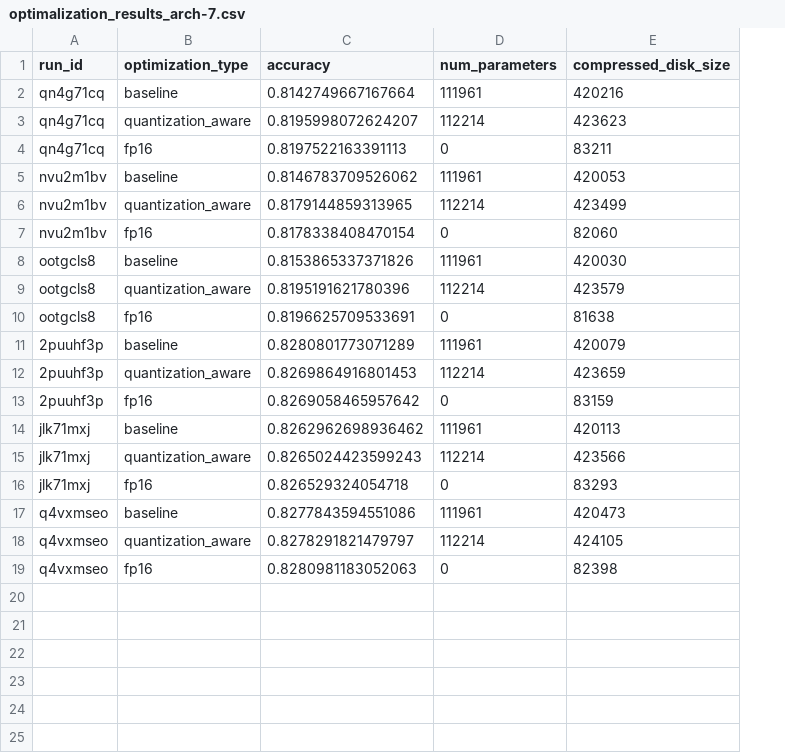
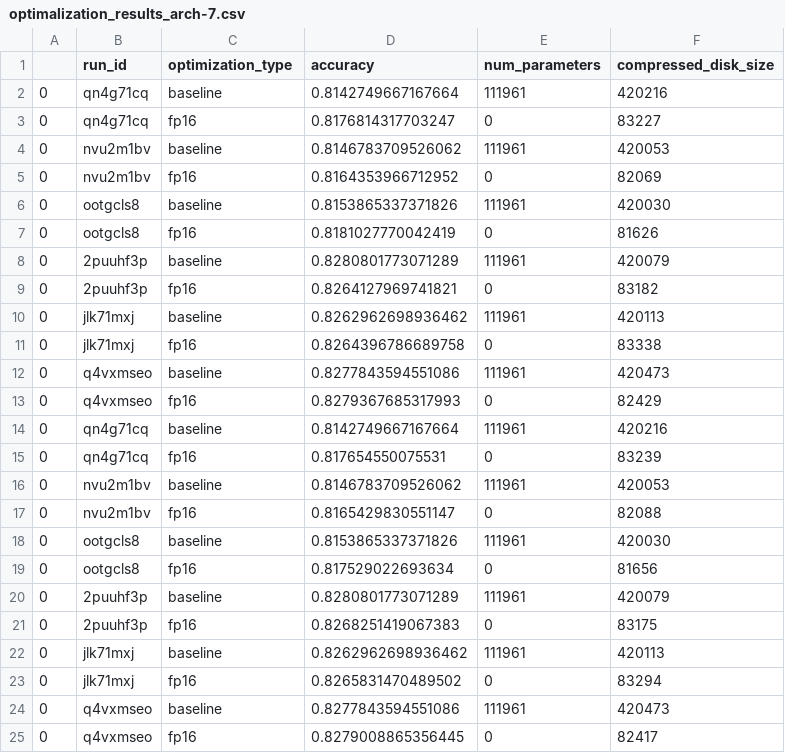
Before and after one commit to WestedCrean/master-thesis, a CSV file: notebooks/results_analysis/results/quantization/optimalization_results_arch-7.csv, drawn as a sheet; removed rows and columns are numbered as before the commit, all else as after; the diff names each change by its address in the sheet, - before the commit and + after, or states it on an @@ line.

```diff
--- a/notebooks/results_analysis/results/quantization/optimalization_results_arch-7.csv
+++ b/notebooks/results_analysis/results/quantization/optimalization_results_arch-7.csv
+column A, rows 2-13: all 0
-row 3: qn4g71cq | quantization_aware | 0.8195998072624207 | 112214 | 423623
-D3 (accuracy): 0.8197522163391113
+D3 (accuracy): 0.8176814317703247
-F3 (compressed_disk_size): 83211
+F3 (compressed_disk_size): 83227
-row 6: nvu2m1bv | quantization_aware | 0.8179144859313965 | 112214 | 423499
-D5 (accuracy): 0.8178338408470154
+D5 (accuracy): 0.8164353966712952
-F5 (compressed_disk_size): 82060
+F5 (compressed_disk_size): 82069
-row 9: ootgcls8 | quantization_aware | 0.8195191621780396 | 112214 | 423579
-D7 (accuracy): 0.8196625709533691
+D7 (accuracy): 0.8181027770042419
-F7 (compressed_disk_size): 81638
+F7 (compressed_disk_size): 81626
-row 12: 2puuhf3p | quantization_aware | 0.8269864916801453 | 112214 | 423659
-D9 (accuracy): 0.8269058465957642
+D9 (accuracy): 0.8264127969741821
-F9 (compressed_disk_size): 83159
+F9 (compressed_disk_size): 83182
-row 15: jlk71mxj | quantization_aware | 0.8265024423599243 | 112214 | 423566
-D11 (accuracy): 0.826529324054718
+D11 (accuracy): 0.8264396786689758
-F11 (compressed_disk_size): 83293
+F11 (compressed_disk_size): 83338
-row 18: q4vxmseo | quantization_aware | 0.8278291821479797 | 112214 | 424105
-D13 (accuracy): 0.8280981183052063
+D13 (accuracy): 0.8279367685317993
-F13 (compressed_disk_size): 82398
+F13 (compressed_disk_size): 82429
+row 14: 0 | qn4g71cq | baseline | 0.8142749667167664 | 111961 | 420216
+row 15: 0 | qn4g71cq | fp16 | 0.817654550075531 | 0 | 83239
+row 16: 0 | nvu2m1bv | baseline | 0.8146783709526062 | 111961 | 420053
+row 17: 0 | nvu2m1bv | fp16 | 0.8165429830551147 | 0 | 82088
+row 18: 0 | ootgcls8 | baseline | 0.8153865337371826 | 111961 | 420030
+row 19: 0 | ootgcls8 | fp16 | 0.817529022693634 | 0 | 81656
+row 20: 0 | 2puuhf3p | baseline | 0.8280801773071289 | 111961 | 420079
+row 21: 0 | 2puuhf3p | fp16 | 0.8268251419067383 | 0 | 83175
+row 22: 0 | jlk71mxj | baseline | 0.8262962698936462 | 111961 | 420113
+row 23: 0 | jlk71mxj | fp16 | 0.8265831470489502 | 0 | 83294
+row 24: 0 | q4vxmseo | baseline | 0.8277843594551086 | 111961 | 420473
+row 25: 0 | q4vxmseo | fp16 | 0.8279008865356445 | 0 | 82417
```
Also changed, not shown: notebooks/results_analysis/results/quantization/optimalization_results_arch-1.csv, notebooks/results_analysis/results/quantization/optimalization_results_arch-2.csv, 2 other files.
